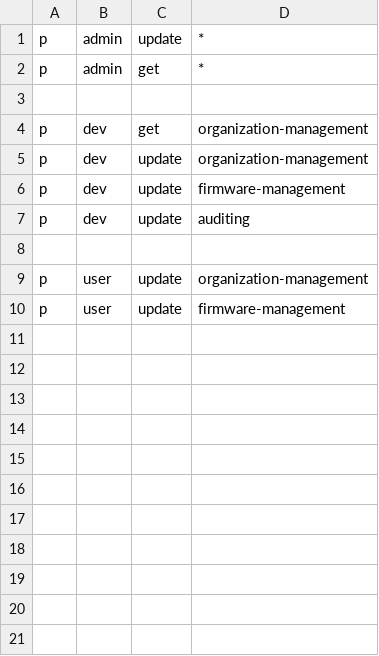
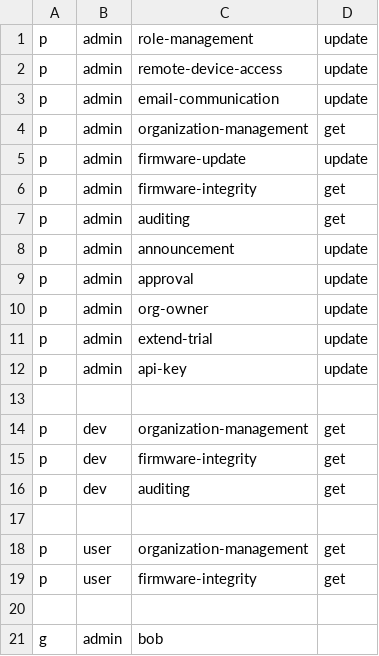
Before and after one commit to YenChengLai/FastAPI-Casbin, a CSV file: policy.csv, drawn as a sheet; removed rows and columns are numbered as before the commit, all else as after; the diff names each change by its address in the sheet, - before the commit and + after, or states it on an @@ line.

Commit message:
update policy and model

```diff
--- a/policy.csv
+++ b/policy.csv
+column C, rows 3-4: email-communication | organization-management; rows 14-19: organization-management | firmware-integrity | auditing |  | organization-management | firmware-integrity
-column D, rows 1-6: * | * |  | organization-management | organization-management | firmware-management; rows 9-10: organization-management | firmware-management
+row 1: p | admin | role-management | update
+row 2: p | admin | remote-device-access | update
+row 5: p | admin | firmware-update | update
+row 6: p | admin | firmware-integrity | get
+row 7: p | admin | auditing | get
+row 8: p | admin | announcement | update
+row 9: p | admin | approval | update
+row 10: p | admin | org-owner | update
+row 11: p | admin | extend-trial | update
+row 12: p | admin | api-key | update
-D15:D16: update
+D15:D16: get
-row 7: p | dev | update | auditing
-D18:D19: update
+D18:D19: get
+row 20: (empty)
+row 21: g | admin | bob
```
Also changed, not shown: 2 other files.
